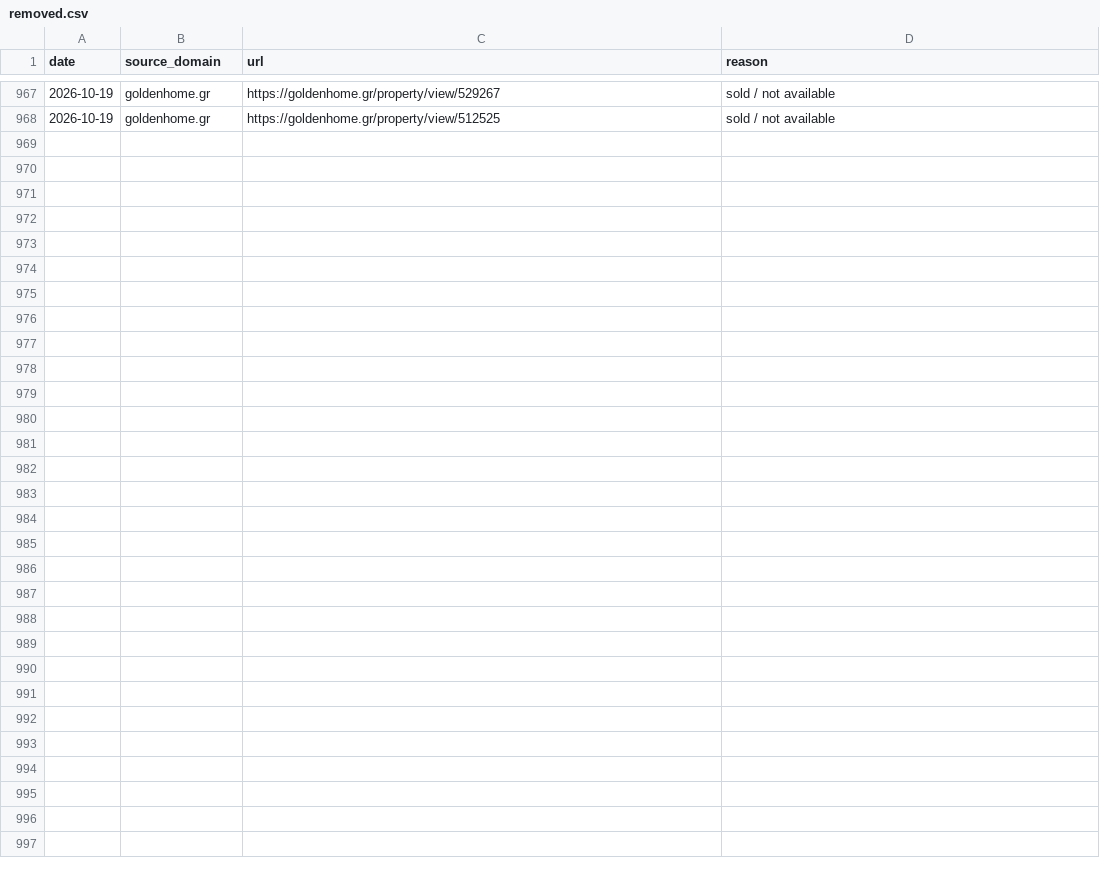
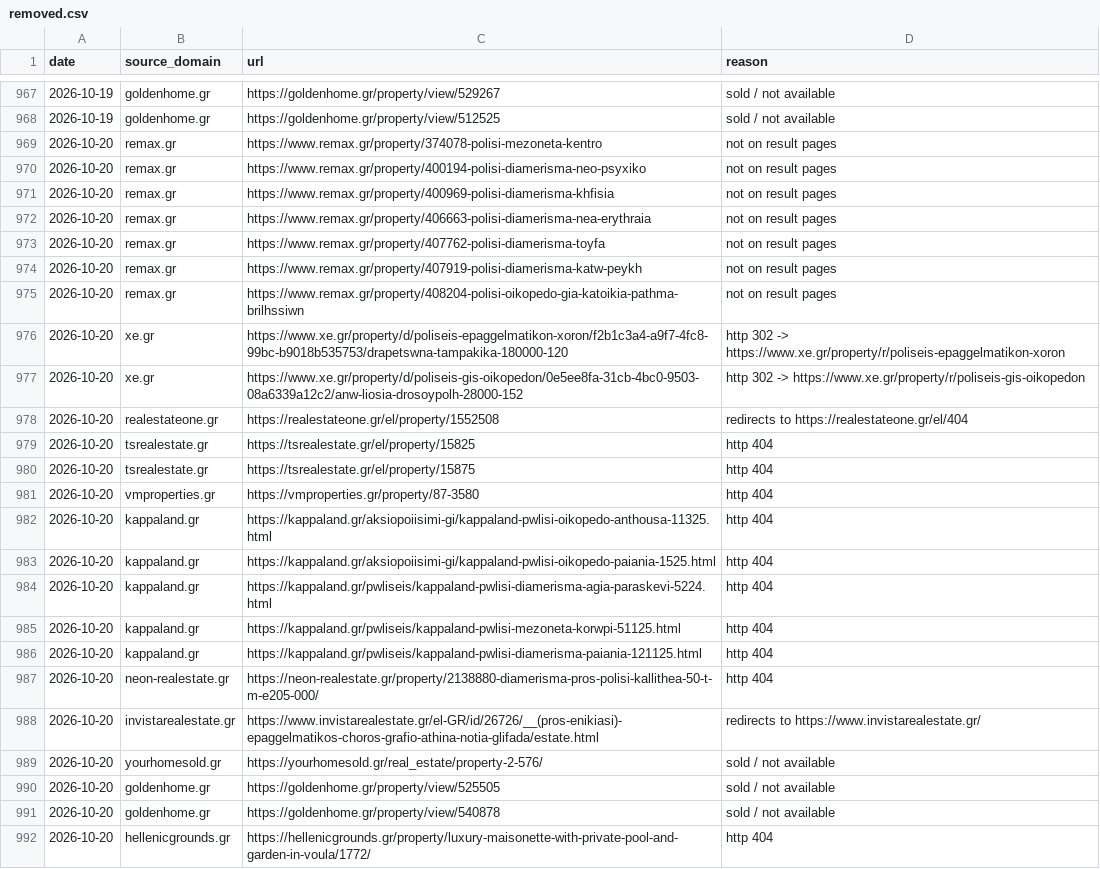
Before and after one commit to jenyshir-eng/Greece-real-estate, a CSV file: cities/athens/data/listings/removed.csv, drawn as a sheet; only a part is shown, gaps mark what is left out.

Commit message:
Update 2026-10-20 10:06 (Athens): 926 new listings

```diff
--- a/cities/athens/data/listings/removed.csv
+++ b/cities/athens/data/listings/removed.csv
@@ -968 +968,25 @@ date,source_domain,url,reason
 2026-10-19,goldenhome.gr,https://goldenhome.gr/property/view/512525,sold / not available
+2026-10-20,remax.gr,https://www.remax.gr/property/374078-polisi-mezoneta-kentro,not on result pages
+2026-10-20,remax.gr,https://www.remax.gr/property/400194-polisi-diamerisma-neo-psyxiko,not on result pages
+2026-10-20,remax.gr,https://www.remax.gr/property/400969-polisi-diamerisma-khfisia,not on result pages
+2026-10-20,remax.gr,https://www.remax.gr/property/406663-polisi-diamerisma-nea-erythraia,not on result pages
+2026-10-20,remax.gr,https://www.remax.gr/property/407762-polisi-diamerisma-toyfa,not on result pages
+2026-10-20,remax.gr,https://www.remax.gr/property/407919-polisi-diamerisma-katw-peykh,not on result pages
+2026-10-20,remax.gr,https://www.remax.gr/property/408204-polisi-oikopedo-gia-katoikia-pathma-brilhssiwn,not on result pages
+2026-10-20,xe.gr,https://www.xe.gr/property/d/poliseis-epaggelmatikon-xoron/f2b1c3a4-a9f7-4fc8-99bc-b9018b535753/drapetswna-tampakika-180000-120,http 302 -> https://www.xe.gr/property/r/poliseis-epaggelmatikon-xoron
+2026-10-20,xe.gr,https://www.xe.gr/property/d/poliseis-gis-oikopedon/0e5ee8fa-31cb-4bc0-9503-08a6339a12c2/anw-liosia-drosoypolh-28000-152,http 302 -> https://www.xe.gr/property/r/poliseis-gis-oikopedon
+2026-10-20,realestateone.gr,https://realestateone.gr/el/property/1552508,redirects to https://realestateone.gr/el/404
+2026-10-20,tsrealestate.gr,https://tsrealestate.gr/el/property/15825,http 404
+2026-10-20,tsrealestate.gr,https://tsrealestate.gr/el/property/15875,http 404
+2026-10-20,vmproperties.gr,https://vmproperties.gr/property/87-3580,http 404
+2026-10-20,kappaland.gr,https://kappaland.gr/aksiopoiisimi-gi/kappaland-pwlisi-oikopedo-anthousa-11325.html,http 404
+2026-10-20,kappaland.gr,https://kappaland.gr/aksiopoiisimi-gi/kappaland-pwlisi-oikopedo-paiania-1525.html,http 404
+2026-10-20,kappaland.gr,https://kappaland.gr/pwliseis/kappaland-pwlisi-diamerisma-agia-paraskevi-5224.html,http 404
+2026-10-20,kappaland.gr,https://kappaland.gr/pwliseis/kappaland-pwlisi-mezoneta-korwpi-51125.html,http 404
+2026-10-20,kappaland.gr,https://kappaland.gr/pwliseis/kappaland-pwlisi-diamerisma-paiania-121125.html,http 404
+2026-10-20,neon-realestate.gr,https://neon-realestate.gr/property/2138880-diamerisma-pros-polisi-kallithea-50-t-m-e205-000/,http 404
+2026-10-20,invistarealestate.gr,https://www.invistarealestate.gr/el-GR/id/26726/__(pros-enikiasi)-epaggelmatikos-choros-grafio-athina-notia-glifada/estate.html,redirects to https://www.invistarealestate.gr/
+2026-10-20,yourhomesold.gr,https://yourhomesold.gr/real_estate/property-2-576/,sold / not available
+2026-10-20,goldenhome.gr,https://goldenhome.gr/property/view/525505,sold / not available
+2026-10-20,goldenhome.gr,https://goldenhome.gr/property/view/540878,sold / not available
+2026-10-20,hellenicgrounds.gr,https://hellenicgrounds.gr/property/luxury-maisonette-with-private-pool-and-garden-in-voula/1772/,http 404
```
Also changed, not shown: cities/athens/data/listings/collect_report.csv, cities/athens/data/listings/district_hints.csv, 15 other files.
